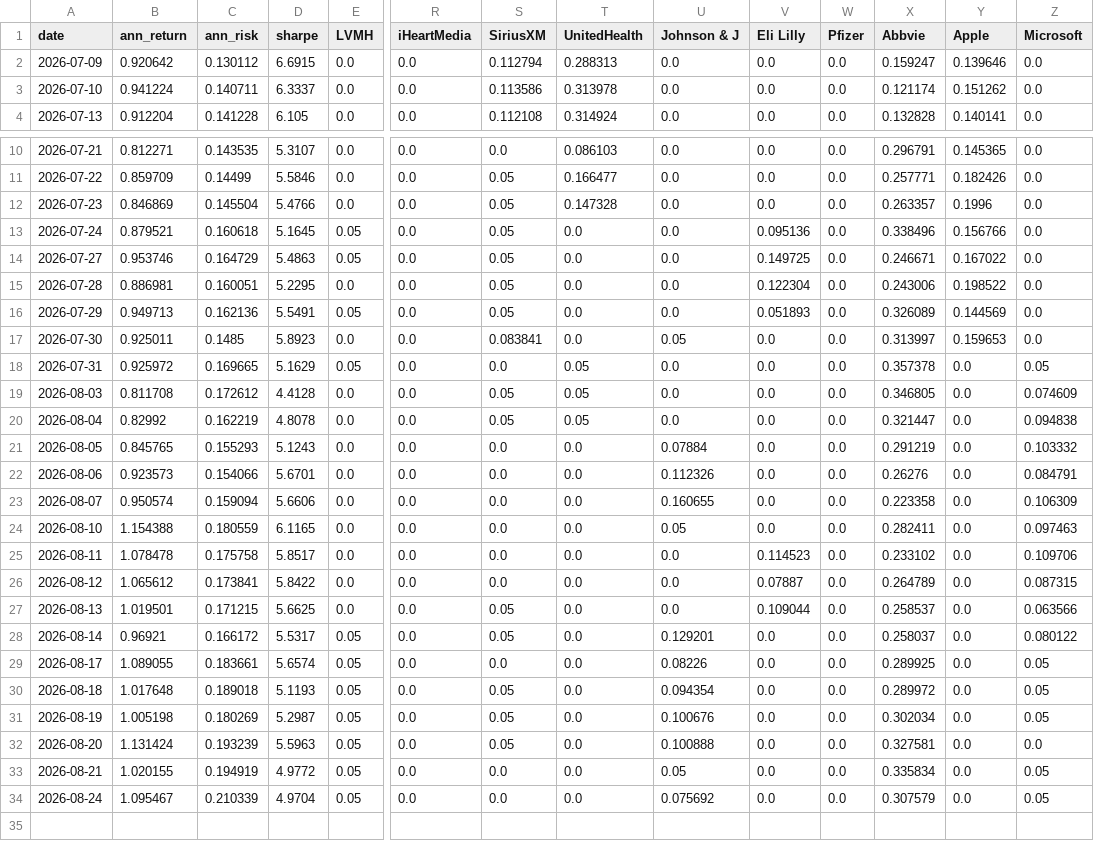
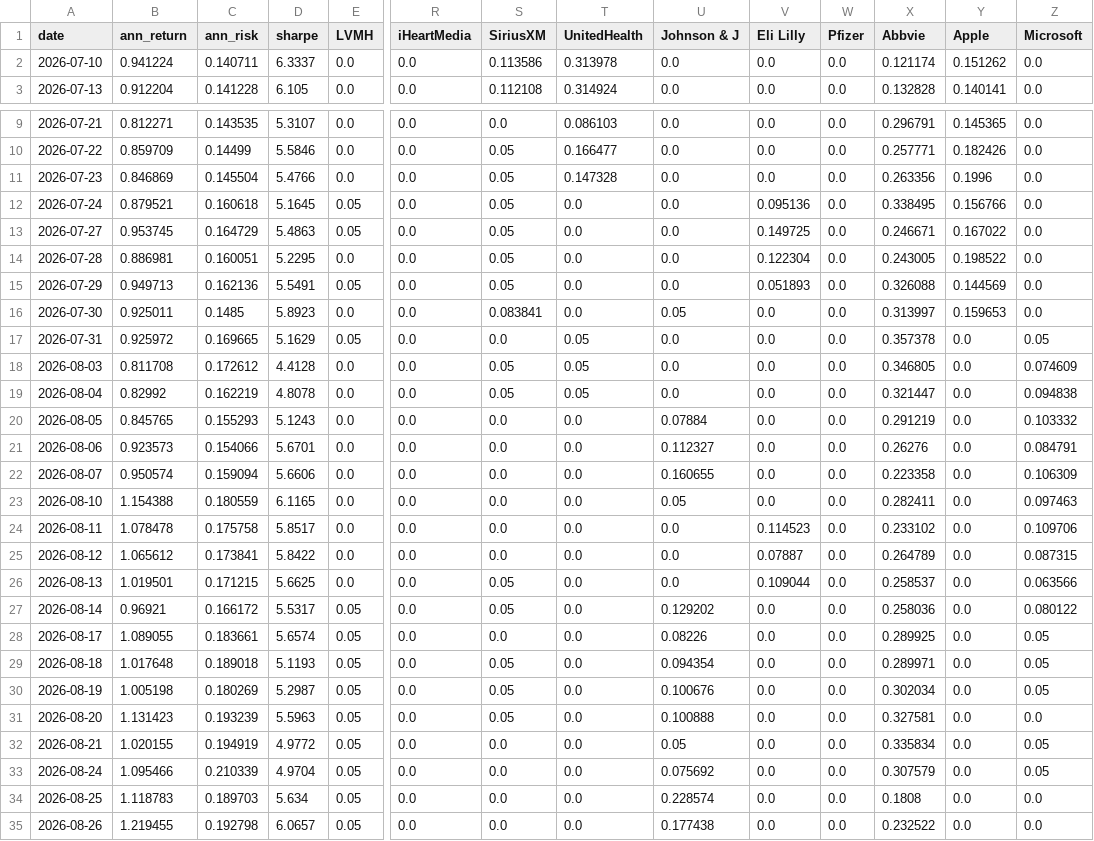
Before and after one commit to RamaAkach/OPIM-5641---Final-Project, a CSV file: results/weight_history.csv, drawn as a sheet; only a part is shown, gaps mark what is left out; removed rows and columns are numbered as before the commit, all else as after; rows hold the shown columns only; the diff names each change by its address in the sheet, - before the commit and + after, or states it on an @@ line.

```diff
--- a/results/weight_history.csv
+++ b/results/weight_history.csv
-row 2: 2026-07-09 | 0.920642 | 0.130112 | 6.6915 | 0.0 | 0.0 | 0.112794 | 0.288313 | 0.0 | 0.0 | 0.0 | 0.159247 | 0.139646 | 0.0
-X11 (Abbvie): 0.263357
+X11 (Abbvie): 0.263356
-X12 (Abbvie): 0.338496
+X12 (Abbvie): 0.338495
-B13 (ann_return): 0.953746
+B13 (ann_return): 0.953745
-X14 (Abbvie): 0.243006
+X14 (Abbvie): 0.243005
-X15 (Abbvie): 0.326089
+X15 (Abbvie): 0.326088
-U21 (Johnson & J): 0.112326
+U21 (Johnson & J): 0.112327
-U27 (Johnson & J): 0.129201
+U27 (Johnson & J): 0.129202
-X27 (Abbvie): 0.258037
+X27 (Abbvie): 0.258036
-X29 (Abbvie): 0.289972
+X29 (Abbvie): 0.289971
-B31 (ann_return): 1.131424
+B31 (ann_return): 1.131423
-B33 (ann_return): 1.095467
+B33 (ann_return): 1.095466
+row 34: 2026-08-25 | 1.118783 | 0.189703 | 5.634 | 0.05 | 0.0 | 0.0 | 0.0 | 0.228574 | 0.0 | 0.0 | 0.1808 | 0.0 | 0.0
+row 35: 2026-08-26 | 1.219455 | 0.192798 | 6.0657 | 0.05 | 0.0 | 0.0 | 0.0 | 0.177438 | 0.0 | 0.0 | 0.232522 | 0.0 | 0.0
```
Also changed, not shown: results/paper_trading.csv, 7 other files.
